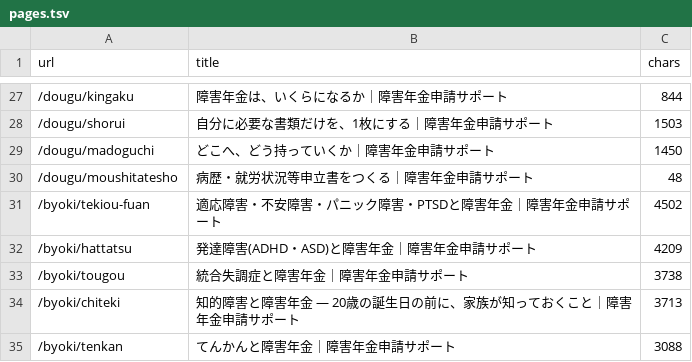
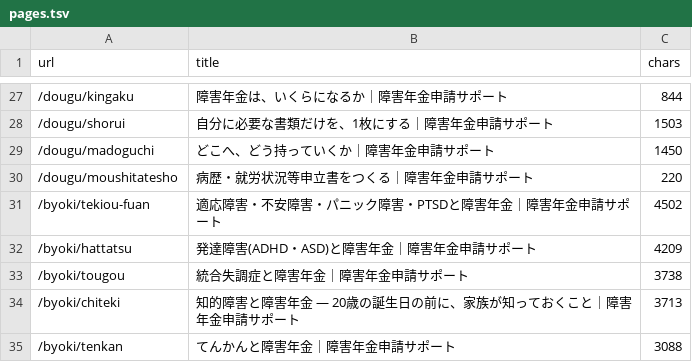
Before and after one commit to azuma1234567/shougainenkin-public-pages, a TSV file: docs/verification/prelaunch-2026-09-02/pages.tsv, drawn as a sheet; only a part is shown, gaps mark what is left out.

```diff
--- a/docs/verification/prelaunch-2026-09-02/pages.tsv
+++ b/docs/verification/prelaunch-2026-09-02/pages.tsv
@@ -29,3 +29,3 @@ url	title	chars
 /dougu/madoguchi	どこへ、どう持っていくか｜障害年金申請サポート	1450
-/dougu/moushitatesho	病歴・就労状況等申立書をつくる｜障害年金申請サポート	48
+/dougu/moushitatesho	病歴・就労状況等申立書をつくる｜障害年金申請サポート	220
 /byoki/tekiou-fuan	適応障害・不安障害・パニック障害・PTSDと障害年金｜障害年金申請サポート	4502
```
Also changed, not shown: 5 other files.
